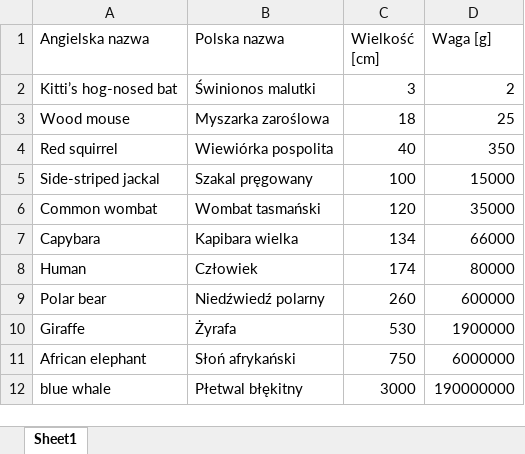
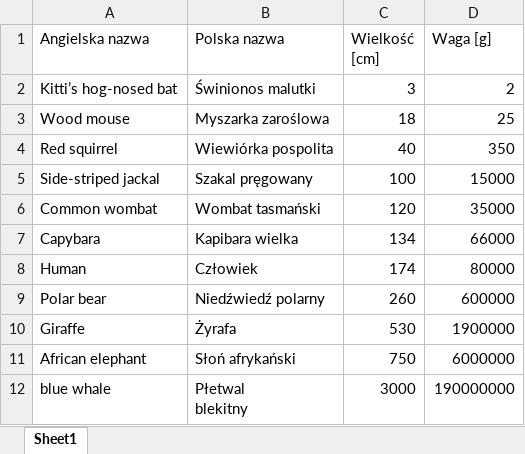
Before and after one commit to BetaAndBit/PieczaraPietraszki, an Excel workbook: UniwersytetDzieci/SSaki/ssaki.xlsx, sheet Sheet1, drawn as a sheet; values as stored, in another font and other column widths than the file's, no borders; ↵ is a line break in a cell; the diff names each change by its address in the sheet, - before the commit and + after, or states it on an @@ line.

```diff
--- a/UniwersytetDzieci/SSaki/ssaki.xlsx (sheet Sheet1)
+++ b/UniwersytetDzieci/SSaki/ssaki.xlsx (sheet Sheet1)
-B12 (Polska nazwa): Płetwal błękitny
+B12 (Polska nazwa): Płetwal ↵ blekitny
```
Also changed, not shown: 1 other file.
